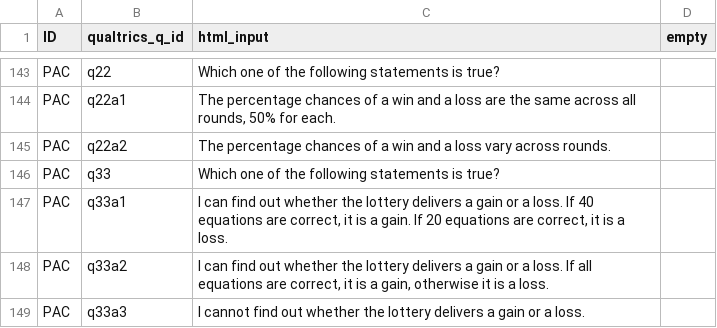
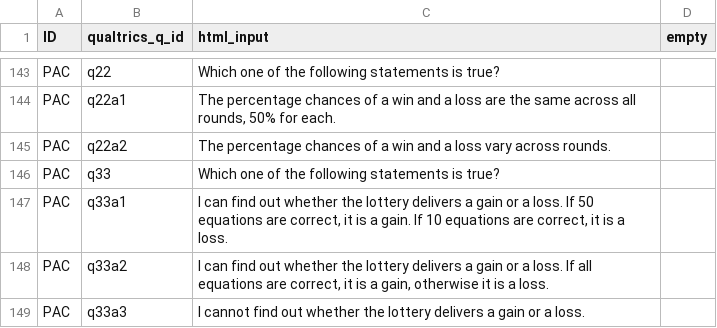
Before and after one commit to jeffreyyang97/Attenuation, a CSV file: Instructions/html/compq.csv, drawn as a sheet; only a part is shown, gaps mark what is left out.

Commit message:
final commits

```diff
--- a/Instructions/html/compq.csv
+++ b/Instructions/html/compq.csv
@@ -146,3 +146,3 @@ PAC,q22a2,The percentage chances of a win and a loss vary across rounds.,
 PAC,q33,Which one of the following statements is true?,
-PAC,q33a1,"I can find out whether the lottery delivers a gain or a loss. If 40 equations are correct, it is a gain. If 20 equations are correct, it is a loss.",
+PAC,q33a1,"I can find out whether the lottery delivers a gain or a loss. If 50 equations are correct, it is a gain. If 10 equations are correct, it is a loss.",
 PAC,q33a2,"I can find out whether the lottery delivers a gain or a loss. If all equations are correct, it is a gain, otherwise it is a loss.",
```
